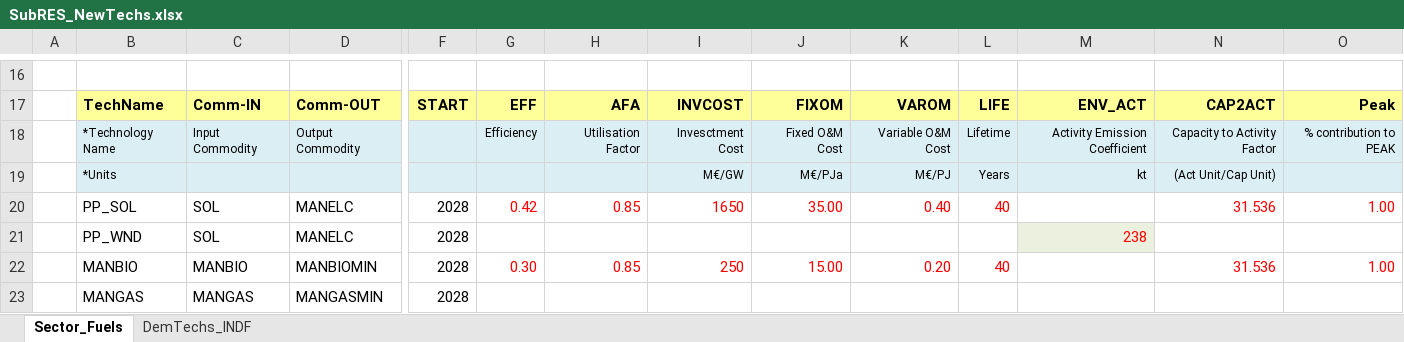
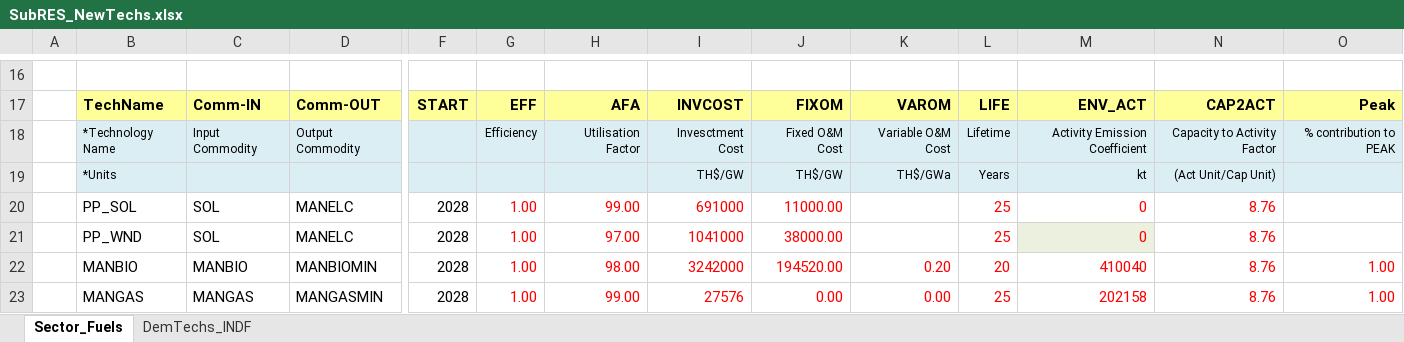
Before and after one commit to Tamenew/INDIND, an Excel workbook: SubRES_TMPL/SubRES_NewTechs.xlsx, sheet Sector_Fuels, drawn as a sheet; only a part is shown, gaps mark what is left out; values as stored, in another font and other column widths than the file's, no borders; charts and pictures not drawn; removed rows and columns are numbered as before the commit, all else as after; rows hold the shown columns only; the diff names each change by its address in the sheet, - before the commit and + after, or states it on an @@ line.

```diff
--- a/SubRES_TMPL/SubRES_NewTechs.xlsx (sheet Sector_Fuels)
+++ b/SubRES_TMPL/SubRES_NewTechs.xlsx (sheet Sector_Fuels)
-I19: M€/GW
+I19: TH$/GW
-J19: M€/PJa
+J19: TH$/GW
-K19: M€/PJ
+K19: TH$/GWa
-G20: 0.42
+G20: 1.00
-H20: 0.85
+H20: 99.00
-I20: 1650
+I20: 691000
-J20: 35.00
+J20: 11000.00
-K20: 0.40
+K20: (empty)
-L20: 40
+L20: 25
-M20: (empty)
+M20: 0
-N20: 31.536
+N20: 8.76
-O20: 1.00
+O20: (empty)
-G21: (empty)
+G21: 1.00
-H21: (empty)
+H21: 97.00
-I21: (empty)
+I21: 1041000
-J21: (empty)
+J21: 38000.00
-L21: (empty)
+L21: 25
-M21: 238
+M21: 0
-N21: (empty)
+N21: 8.76
-G22: 0.30
+G22: 1.00
-H22: 0.85
+H22: 98.00
-I22: 250
+I22: 3242000
-J22: 15.00
+J22: 194520.00
-L22: 40
+L22: 20
-M22: (empty)
+M22: 410040
-N22: 31.536
+N22: 8.76
-row 23:  | MANGAS | MANGAS | MANGASMIN | 2028
+row 23:  | MANGAS | MANGAS | MANGASMIN | 2028 | 1.00 | 99.00 | 27576 | 0.00 | 0.00 | 25 | 202158 | 8.76 | 1.00
```
Also changed, not shown: sheet DemTechs_INDF, VT_REG_PRI_V01.xlsx.
